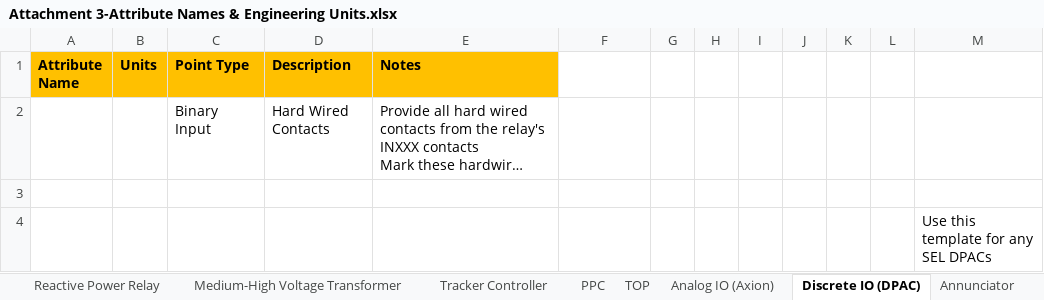
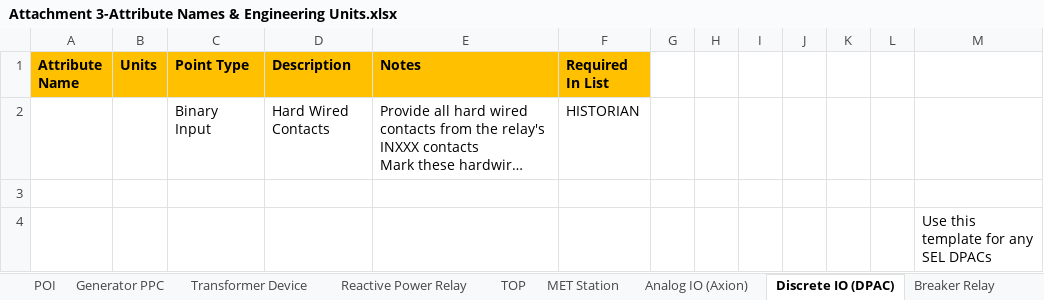
Before and after one commit to mattbogucki/PointsListValidator2, an Excel workbook: Attachment 3-Attribute Names & Engineering Units.xlsx, sheet Discrete IO (DPAC), drawn as a sheet; long unchanged cells end in …; values as stored, in another font and other column widths than the file's, no borders; conditional formats not drawn; the diff names each change by its address in the sheet, - before the commit and + after, or states it on an @@ line.

```diff
--- a/Attachment 3-Attribute Names & Engineering Units.xlsx (sheet Discrete IO (DPAC))
+++ b/Attachment 3-Attribute Names & Engineering Units.xlsx (sheet Discrete IO (DPAC))
-sheet tab: Medium-High Voltage Transformer
-sheet tab: Tracker Controller
-sheet tab: PPC
+sheet tab: POI
+sheet tab: Generator PPC
-F1: (empty)
+F1: Required In List
-F1 fill: none
+F1 fill: #FFC000
-F2 (Required In List): (empty)
+F2 (Required In List): HISTORIAN
```
Also changed, not shown: sheet Meter, sheet BESS Inverter Module (OPC UA), sheet BESS DC Bus (OPC UA), sheet Transformer Device, sheet BESS Rack (OPC UA), sheet TOP, 12 more sheets, other sheet tabs, hidden cells, 5 other files.
